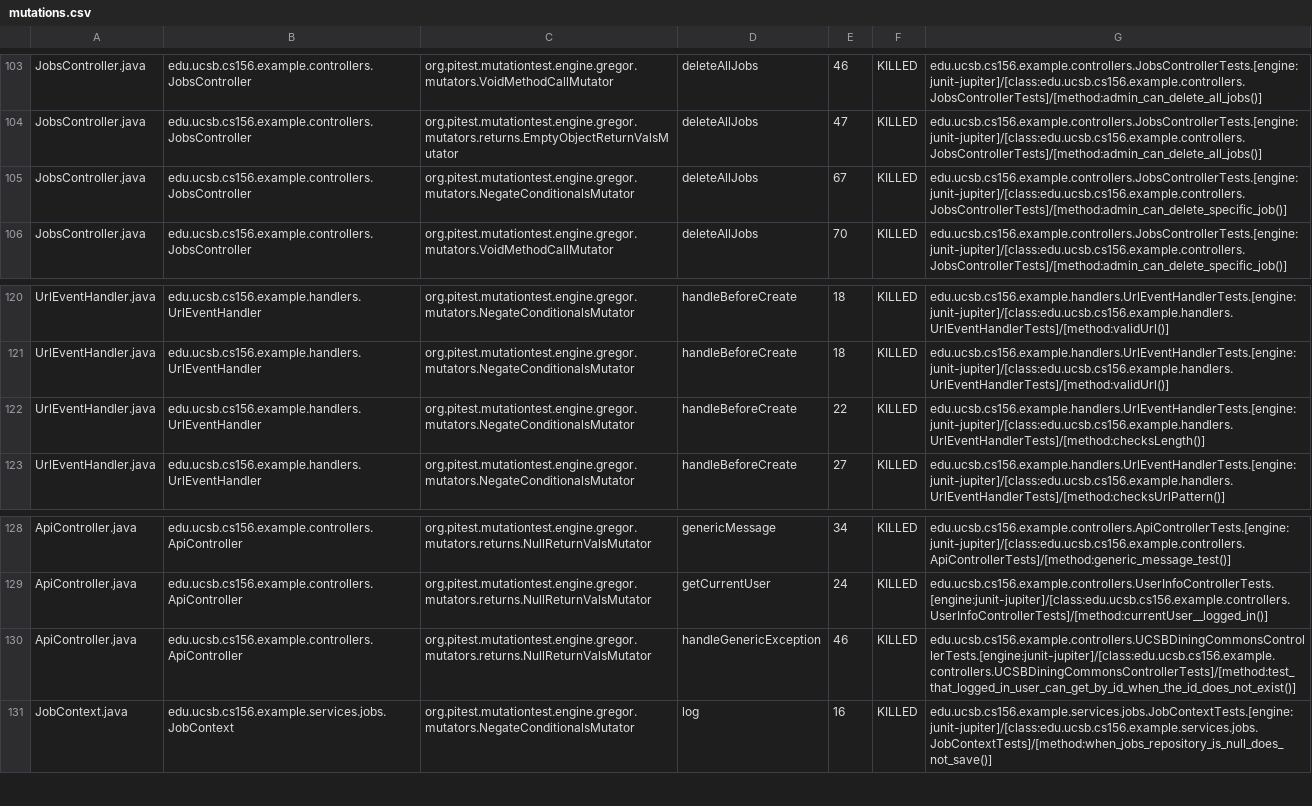
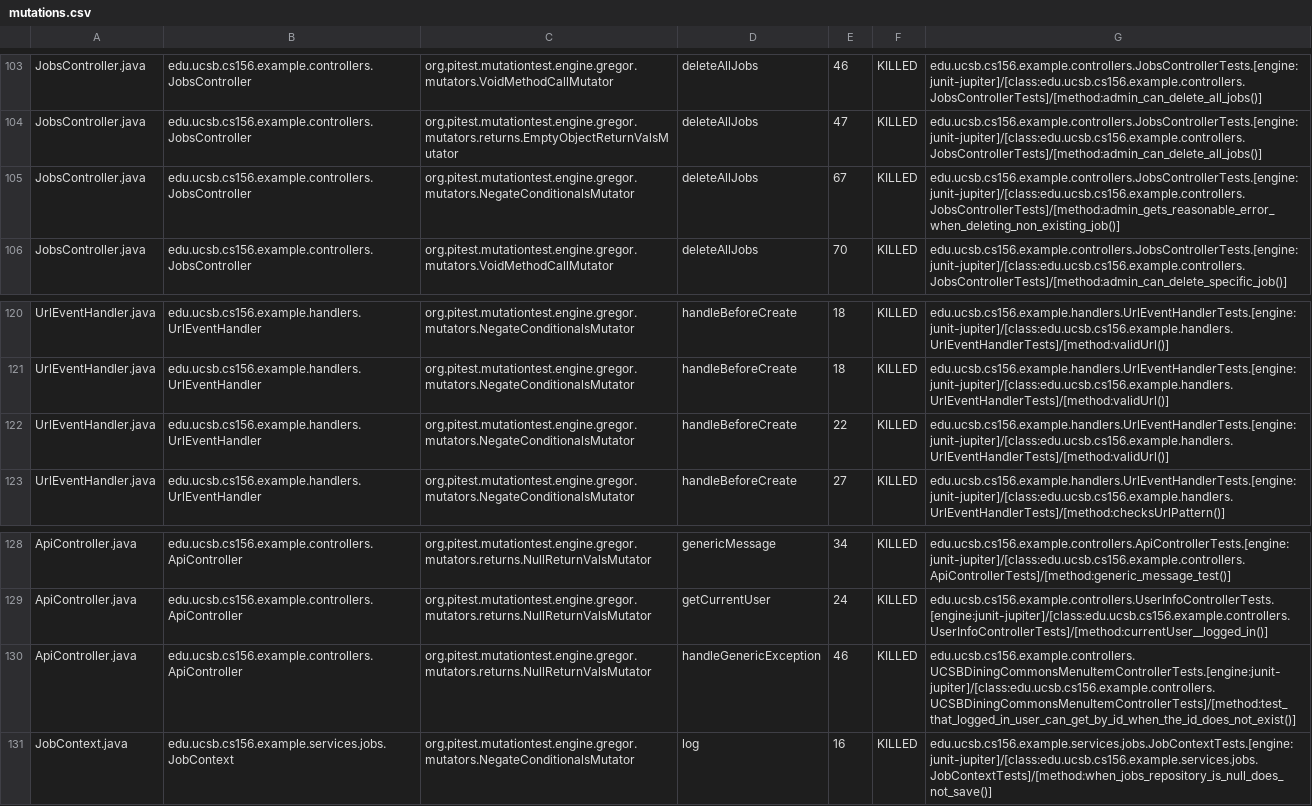
Before and after one commit to ucsb-cs156-s26/team02-s26-13, a CSV file: prs/73/pitest/mutations.csv, drawn as a sheet; only a part is shown, gaps mark what is left out.

Commit message:
Deploying to gh-pages from @ ucsb-cs156-s26/team02-s26-13@440833fd229fddaa6a76a825a4eef95f6b3fb978 🚀

```diff
--- a/prs/73/pitest/mutations.csv
+++ b/prs/73/pitest/mutations.csv
@@ -104,3 +104,3 @@ JobsController.java,edu.ucsb.cs156.example.controllers.JobsController,org.pitest
 JobsController.java,edu.ucsb.cs156.example.controllers.JobsController,org.pitest.mutationtest.engine.gregor.mutators.returns.EmptyObjectReturnValsMutator,deleteAllJobs,47,KILLED,edu.ucsb.cs156.example.controllers.JobsControllerTests.[engine:junit-jupiter]/[class:edu.ucsb.cs156.example.controllers.JobsControllerTests]/[method:admin_can_delete_all_jobs()]
-JobsController.java,edu.ucsb.cs156.example.controllers.JobsController,org.pitest.mutationtest.engine.gregor.mutators.NegateConditionalsMutator,deleteAllJobs,67,KILLED,edu.ucsb.cs156.example.controllers.JobsControllerTests.[engine:junit-jupiter]/[class:edu.ucsb.cs156.example.controllers.JobsControllerTests]/[method:admin_can_delete_specific_job()]
+JobsController.java,edu.ucsb.cs156.example.controllers.JobsController,org.pitest.mutationtest.engine.gregor.mutators.NegateConditionalsMutator,deleteAllJobs,67,KILLED,edu.ucsb.cs156.example.controllers.JobsControllerTests.[engine:junit-jupiter]/[class:edu.ucsb.cs156.example.controllers.JobsControllerTests]/[method:admin_gets_reasonable_error_when_deleting_non_existing_job()]
 JobsController.java,edu.ucsb.cs156.example.controllers.JobsController,org.pitest.mutationtest.engine.gregor.mutators.VoidMethodCallMutator,deleteAllJobs,70,KILLED,edu.ucsb.cs156.example.controllers.JobsControllerTests.[engine:junit-jupiter]/[class:edu.ucsb.cs156.example.controllers.JobsControllerTests]/[method:admin_can_delete_specific_job()]
@@ -121,3 +121,3 @@ UrlEventHandler.java,edu.ucsb.cs156.example.handlers.UrlEventHandler,org.pitest.
 UrlEventHandler.java,edu.ucsb.cs156.example.handlers.UrlEventHandler,org.pitest.mutationtest.engine.gregor.mutators.NegateConditionalsMutator,handleBeforeCreate,18,KILLED,edu.ucsb.cs156.example.handlers.UrlEventHandlerTests.[engine:junit-jupiter]/[class:edu.ucsb.cs156.example.handlers.UrlEventHandlerTests]/[method:validUrl()]
-UrlEventHandler.java,edu.ucsb.cs156.example.handlers.UrlEventHandler,org.pitest.mutationtest.engine.gregor.mutators.NegateConditionalsMutator,handleBeforeCreate,22,KILLED,edu.ucsb.cs156.example.handlers.UrlEventHandlerTests.[engine:junit-jupiter]/[class:edu.ucsb.cs156.example.handlers.UrlEventHandlerTests]/[method:checksLength()]
+UrlEventHandler.java,edu.ucsb.cs156.example.handlers.UrlEventHandler,org.pitest.mutationtest.engine.gregor.mutators.NegateConditionalsMutator,handleBeforeCreate,22,KILLED,edu.ucsb.cs156.example.handlers.UrlEventHandlerTests.[engine:junit-jupiter]/[class:edu.ucsb.cs156.example.handlers.UrlEventHandlerTests]/[method:validUrl()]
 UrlEventHandler.java,edu.ucsb.cs156.example.handlers.UrlEventHandler,org.pitest.mutationtest.engine.gregor.mutators.NegateConditionalsMutator,handleBeforeCreate,27,KILLED,edu.ucsb.cs156.example.handlers.UrlEventHandlerTests.[engine:junit-jupiter]/[class:edu.ucsb.cs156.example.handlers.UrlEventHandlerTests]/[method:checksUrlPattern()]
@@ -129,3 +129,3 @@ ApiController.java,edu.ucsb.cs156.example.controllers.ApiController,org.pitest.m
 ApiController.java,edu.ucsb.cs156.example.controllers.ApiController,org.pitest.mutationtest.engine.gregor.mutators.returns.NullReturnValsMutator,getCurrentUser,24,KILLED,edu.ucsb.cs156.example.controllers.UserInfoControllerTests.[engine:junit-jupiter]/[class:edu.ucsb.cs156.example.controllers.UserInfoControllerTests]/[method:currentUser__logged_in()]
-ApiController.java,edu.ucsb.cs156.example.controllers.ApiController,org.pitest.mutationtest.engine.gregor.mutators.returns.NullReturnValsMutator,handleGenericException,46,KILLED,edu.ucsb.cs156.example.controllers.UCSBDiningCommonsControllerTests.[engine:junit-jupiter]/[class:edu.ucsb.cs156.example.controllers.UCSBDiningCommonsControllerTests]/[method:test_that_logged_in_user_can_get_by_id_when_the_id_does_not_exist()]
+ApiController.java,edu.ucsb.cs156.example.controllers.ApiController,org.pitest.mutationtest.engine.gregor.mutators.returns.NullReturnValsMutator,handleGenericException,46,KILLED,edu.ucsb.cs156.example.controllers.UCSBDiningCommonsMenuItemControllerTests.[engine:junit-jupiter]/[class:edu.ucsb.cs156.example.controllers.UCSBDiningCommonsMenuItemControllerTests]/[method:test_that_logged_in_user_can_get_by_id_when_the_id_does_not_exist()]
 JobContext.java,edu.ucsb.cs156.example.services.jobs.JobContext,org.pitest.mutationtest.engine.gregor.mutators.NegateConditionalsMutator,log,16,KILLED,edu.ucsb.cs156.example.services.jobs.JobContextTests.[engine:junit-jupiter]/[class:edu.ucsb.cs156.example.services.jobs.JobContextTests]/[method:when_jobs_repository_is_null_does_not_save()]
```
Also changed, not shown: 19 other files.
